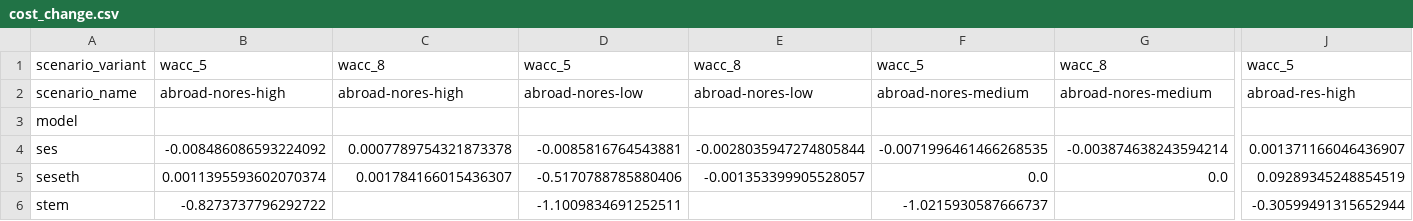
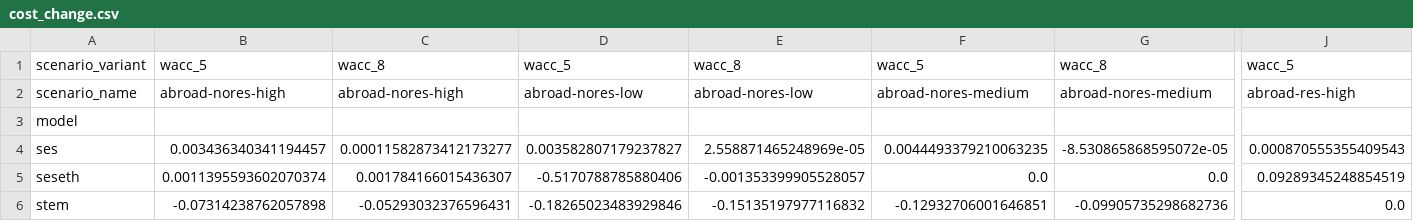
Before and after one commit to sweet-cross/plots-model-comparison, a CSV file: cost_change.csv, drawn as a sheet; only a part is shown, gaps mark what is left out; the diff covers the shown part only; the diff names each change by its address in the sheet, - before the commit and + after, or states it on an @@ line.

```diff
--- a/cost_change.csv
+++ b/cost_change.csv
-B4: -0.008486086593224092
+B4: 0.003436340341194457
-C4: 0.0007789754321873378
+C4: 0.00011582873412173277
-D4: -0.0085816764543881
+D4: 0.003582807179237827
-E4: -0.0028035947274805844
+E4: 2.558871465248969e-05
-F4: -0.0071996461466268535
+F4: 0.0044493379210063235
-G4: -0.003874638243594214
+G4: -8.530865868595072e-05
-J4: 0.001371166046436907
+J4: 0.000870555355409543
-B6: -0.8273737796292722
+B6: -0.07314238762057898
-C6: (empty)
+C6: -0.05293032376596431
-D6: -1.1009834691252511
+D6: -0.18265023483929846
-E6: (empty)
+E6: -0.15135197977116832
-F6: -1.0215930587666737
+F6: -0.12932706001646851
-G6: (empty)
+G6: -0.09905735298682736
-J6: -0.30599491315652944
+J6: 0.0
```
Also changed, not shown: 22 edited cells elsewhere in this file, 49 other files.
